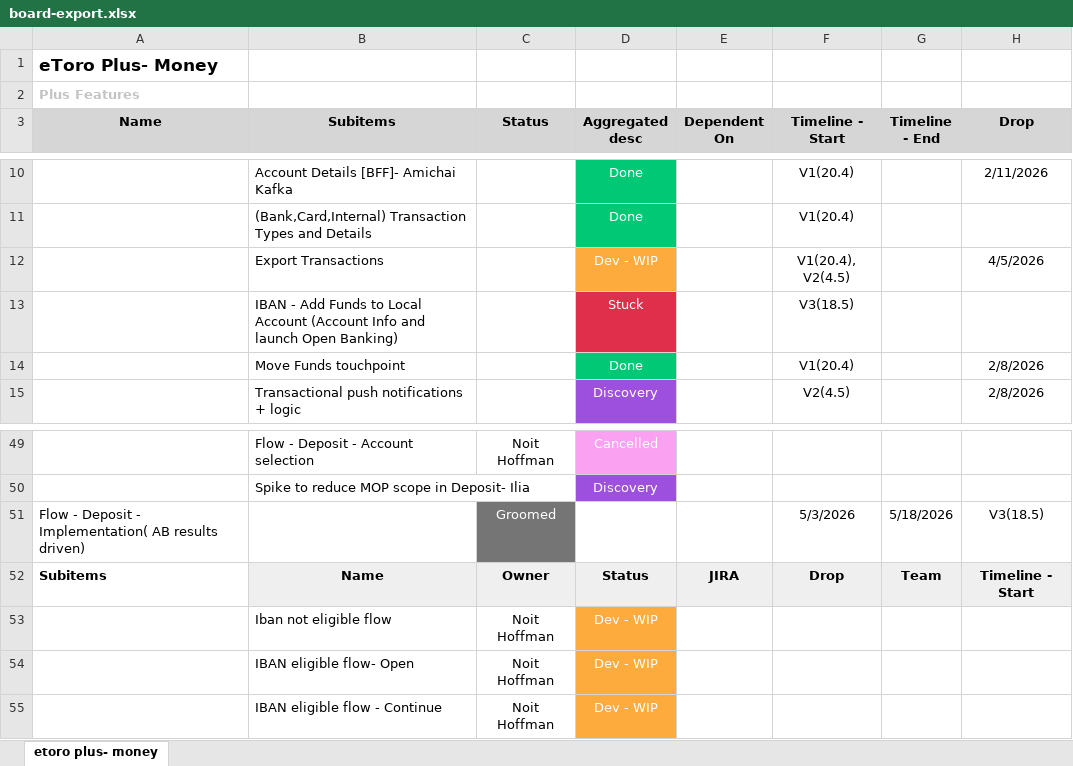
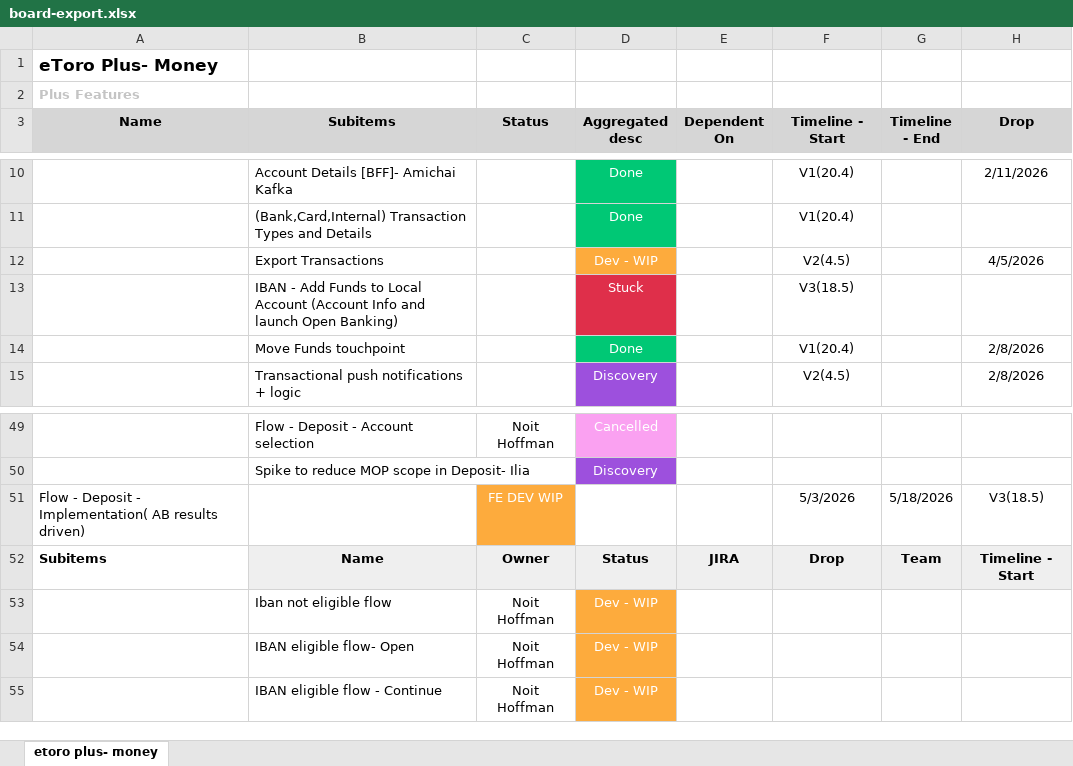
Before and after one commit to Ilantatar/MoneyReleasePlan, an Excel workbook: data/board-export.xlsx, sheet etoro plus- money, drawn as a sheet; only a part is shown, gaps mark what is left out; values as stored, in another font and other column widths than the file's, no borders; the diff names each change by its address in the sheet, - before the commit and + after, or states it on an @@ line.

```diff
--- a/data/board-export.xlsx (sheet etoro plus- money)
+++ b/data/board-export.xlsx (sheet etoro plus- money)
-F12 (Timeline - Start): V1(20.4), V2(4.5)
+F12 (Timeline - Start): V2(4.5)
-C51 (Status): Groomed
+C51 (Status): FE DEV WIP
-C51 fill: #757575
+C51 fill: #FDAB3D
```
Also changed, not shown: 1 other file.
